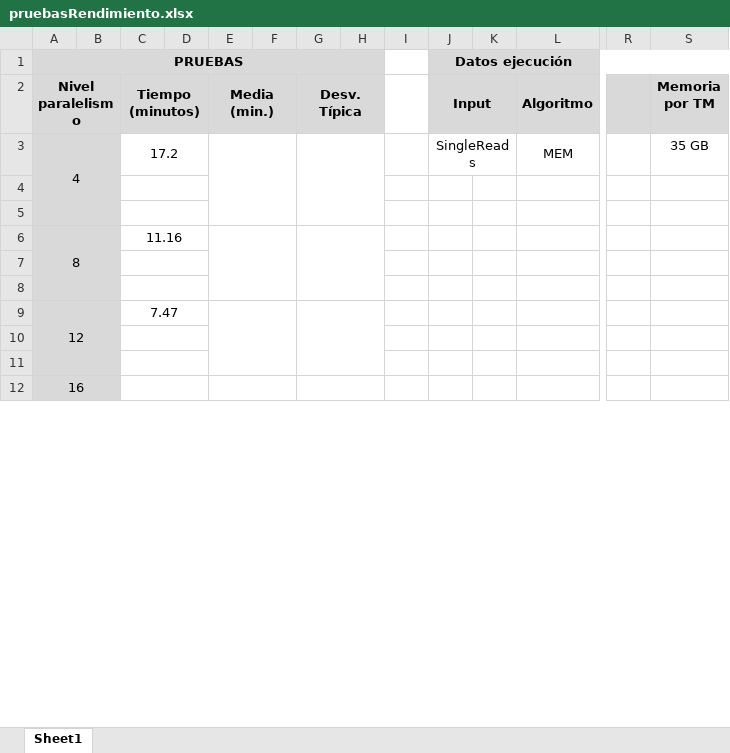
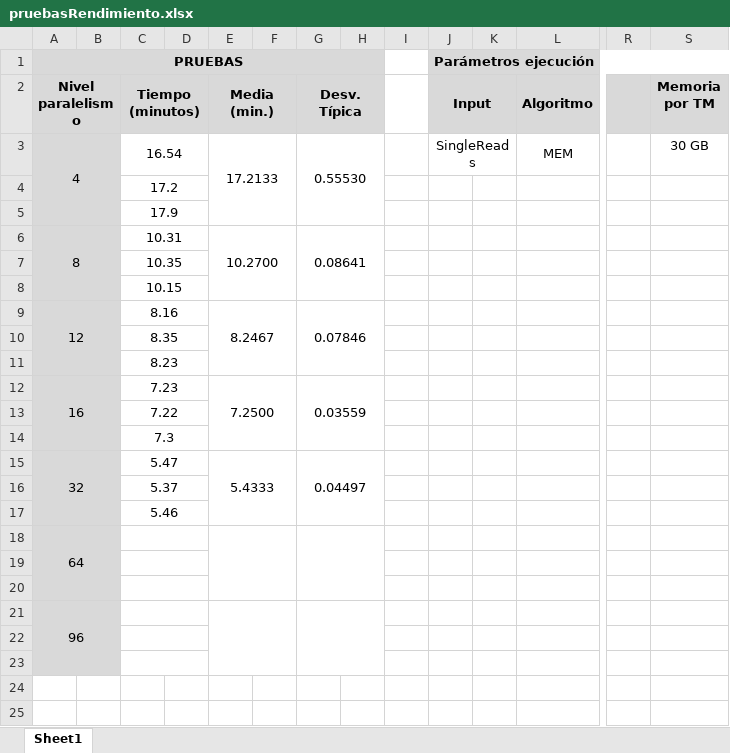
Before and after one commit to silviaralcaraz/FlinkBWA, an Excel workbook: Results/pruebasRendimiento.xlsx, sheet Sheet1, drawn as a sheet; only a part is shown, gaps mark what is left out; values as stored, in another font and other column widths than the file's, no borders; charts and pictures not drawn; removed rows and columns are numbered as before the commit, all else as after; rows hold the shown columns only; the diff covers the shown part only; the diff names each change by its address in the sheet, - before the commit and + after, or states it on an @@ line.

Commit message:
Results updated

```diff
--- a/Results/pruebasRendimiento.xlsx (sheet Sheet1)
+++ b/Results/pruebasRendimiento.xlsx (sheet Sheet1)
-J1 (Input): Datos ejecución
+J1 (Input): Parámetros ejecución
-A3:B5 merged
+A3:B5 merged
-C3 (Tiempo (minutos)): 17.2
+C3 (Tiempo (minutos)): 16.54
-E3 (Media (min.)): (empty)
+E3 (Media (min.)): 17.2133
-E3:F5 merged
+E3:F5 merged
-G3 (Desv. Típica): (empty)
+G3 (Desv. Típica): 0.55530
-G3:H5 merged
+G3:H5 merged
-S3 (Memoria por TM): 35 GB
+S3 (Memoria por TM): 30 GB
+row 4:  |  | 17.2
+row 5:  |  | 17.9
+row 6: 8 |  | 10.31 |  | 10.2700 |  | 0.08641
+row 7:  |  | 10.35
+row 8:  |  | 10.15
+row 9: 12 |  | 8.16 |  | 8.2467 |  | 0.07846
+row 10:  |  | 8.35
+row 11:  |  | 8.23
+row 12: 16 |  | 7.23 |  | 7.2500 |  | 0.03559
+row 13:  |  | 7.22
+row 14:  |  | 7.3
+row 15: 32 |  | 5.47 |  | 5.4333 |  | 0.04497
+row 16:  |  | 5.37
+row 17:  |  | 5.46
+row 18: 64
-row 6: 8 |  | 11.16
+row 21: 96
-row 9: 12 |  | 7.47
-A24:B25 fill: #D9D9D9
+A24:B25 fill: none
-C10:D10 merged
-C11:D11 merged
-row 12: 16
```
Also changed, not shown: 1 added row, 9 removed rows, 6 edited cells, cell formats and merged cells elsewhere in this sheet, charts or pictures, 2 other files.
